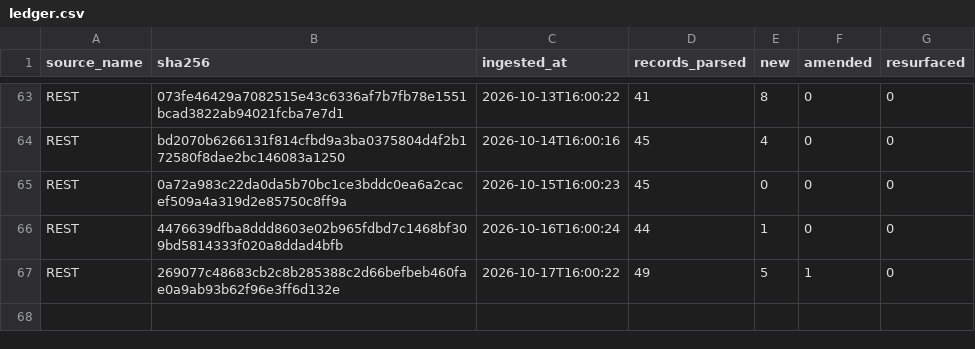
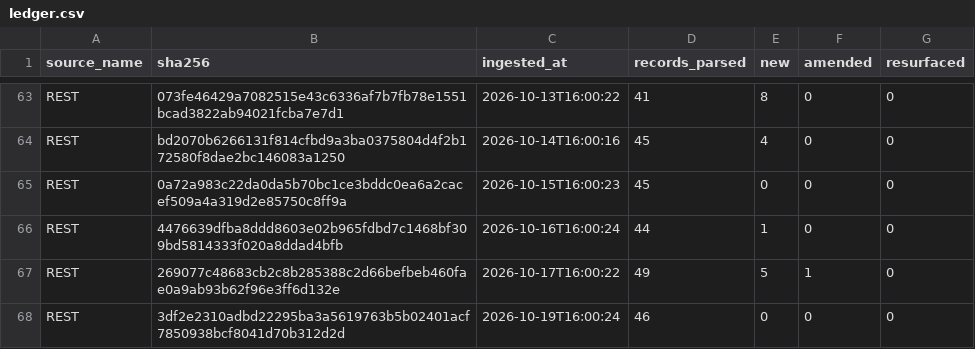
Before and after one commit to mapmaticsgis-maker/gis-permit-intel, a CSV file: data/la/ledger.csv, drawn as a sheet; only a part is shown, gaps mark what is left out.

```diff
--- a/data/la/ledger.csv
+++ b/data/la/ledger.csv
@@ -67 +67,2 @@ REST,4476639dfba8ddd8603e02b965fdbd7c1468bf309bd5814333f020a8ddad4bfb,2026-10-16
 REST,269077c48683cb2c8b285388c2d66befbeb460fae0a9ab93b62f96e3ff6d132e,2026-10-17T16:00:22,49,5,1,0
+REST,3df2e2310adbd22295ba3a5619763b5b02401acf7850938bcf8041d70b312d2d,2026-10-19T16:00:24,46,0,0,0
```
Also changed, not shown: data/la/master.csv, data/run_log.csv, 4 other files.
